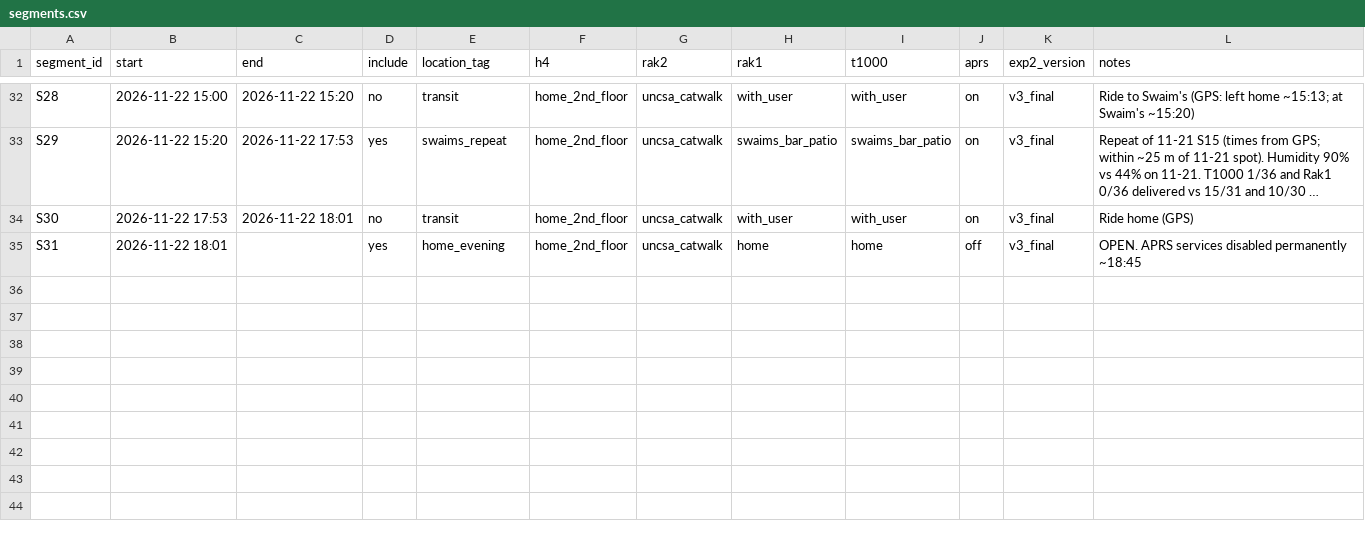
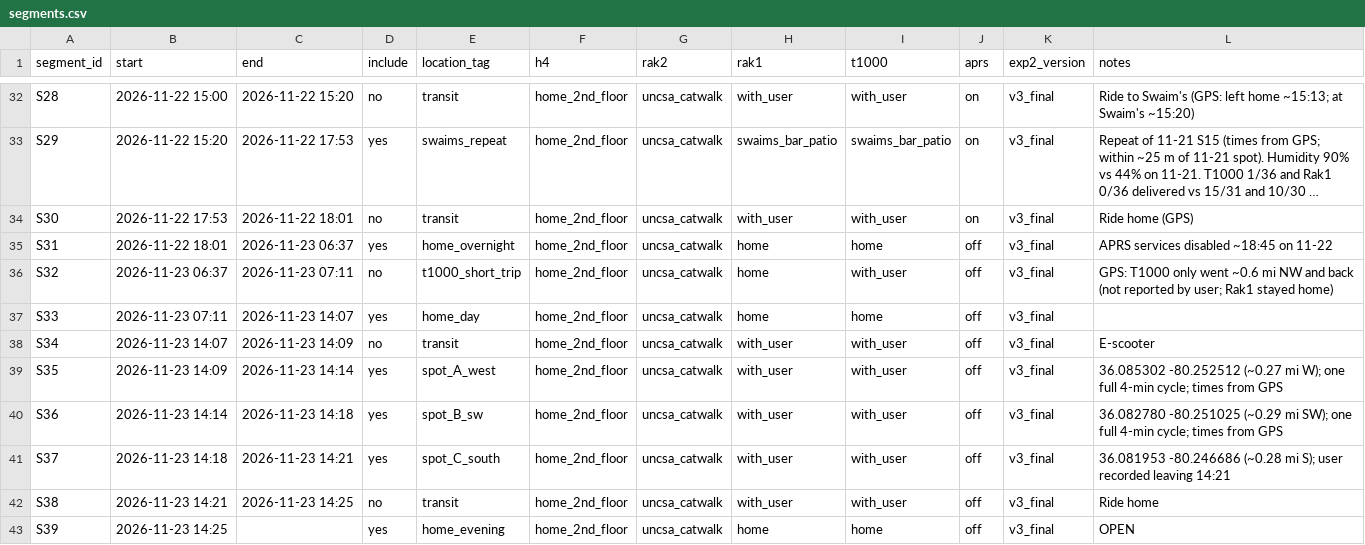
Before and after one commit to dclengacher/meshlab, a CSV file: experiments/segments.csv, drawn as a sheet; only a part is shown, gaps mark what is left out; long unchanged cells end in …; the diff names each change by its address in the sheet, - before the commit and + after, or states it on an @@ line.

Commit message:
Weekly weather model; segments 11-23

```diff
--- a/experiments/segments.csv
+++ b/experiments/segments.csv
-C35 (end): (empty)
+C35 (end): 2026-11-23 06:37
-E35 (location_tag): home_evening
+E35 (location_tag): home_overnight
-L35 (notes): OPEN. APRS services disabled permanently ~18:45
+L35 (notes): APRS services disabled ~18:45 on 11-22
+row 36: S32 | 2026-11-23 06:37 | 2026-11-23 07:11 | no | t1000_short_trip | home_2nd_floor | uncsa_catwalk | home | with_user | off | v3_final | GPS: T1000 only went ~0.6 mi NW and back (not reported by user; Rak1 stayed home)
+row 37: S33 | 2026-11-23 07:11 | 2026-11-23 14:07 | yes | home_day | home_2nd_floor | uncsa_catwalk | home | home | off | v3_final
+row 38: S34 | 2026-11-23 14:07 | 2026-11-23 14:09 | no | transit | home_2nd_floor | uncsa_catwalk | with_user | with_user | off | v3_final | E-scooter
+row 39: S35 | 2026-11-23 14:09 | 2026-11-23 14:14 | yes | spot_A_west | home_2nd_floor | uncsa_catwalk | with_user | with_user | off | v3_final | 36.085302 -80.252512 (~0.27 mi W); one full 4-min cycle; times from GPS
+row 40: S36 | 2026-11-23 14:14 | 2026-11-23 14:18 | yes | spot_B_sw | home_2nd_floor | uncsa_catwalk | with_user | with_user | off | v3_final | 36.082780 -80.251025 (~0.29 mi SW); one full 4-min cycle; times from GPS
+row 41: S37 | 2026-11-23 14:18 | 2026-11-23 14:21 | yes | spot_C_south | home_2nd_floor | uncsa_catwalk | with_user | with_user | off | v3_final | 36.081953 -80.246686 (~0.28 mi S); user recorded leaving 14:21
+row 42: S38 | 2026-11-23 14:21 | 2026-11-23 14:25 | no | transit | home_2nd_floor | uncsa_catwalk | with_user | with_user | off | v3_final | Ride home
+row 43: S39 | 2026-11-23 14:25 |  | yes | home_evening | home_2nd_floor | uncsa_catwalk | home | home | off | v3_final | OPEN
```
Also changed, not shown: 1 other file.
